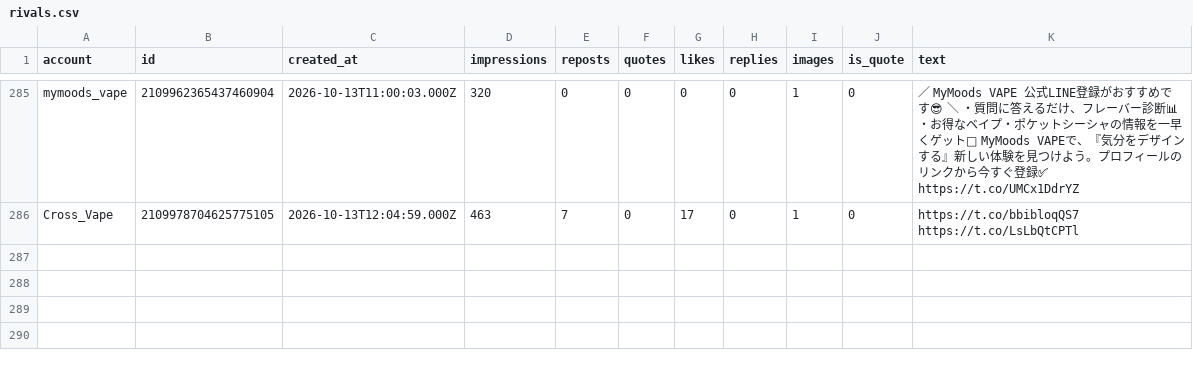
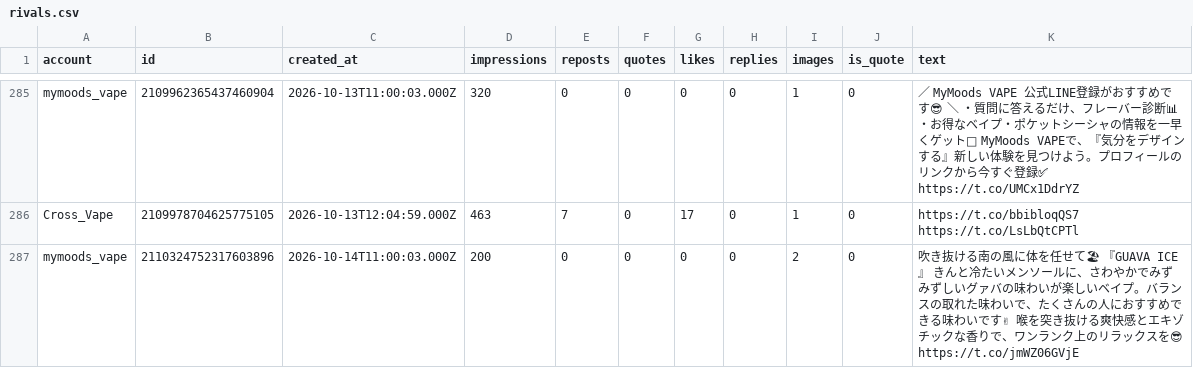
Before and after one commit to shopippi/BV_SNS, a CSV file: data/rivals.csv, drawn as a sheet; only a part is shown, gaps mark what is left out; the diff names each change by its address in the sheet, - before the commit and + after, or states it on an @@ line.

```diff
--- a/data/rivals.csv
+++ b/data/rivals.csv
+row 287: mymoods_vape | 2110324752317603896 | 2026-10-14T11:00:03.000Z | 200 | 0 | 0 | 0 | 0 | 2 | 0 | 吹き抜ける南の風に体を任せて🏖 『GUAVA ICE』 きんと冷たいメンソールに、さわやかでみずみずしいグァバの味わいが楽しいベイプ。バランスの取れた味わいで、たくさんの人におすすめできる味わいです✌ 喉を突き抜ける爽快感とエキゾチックな香りで、ワンランク上のリラックスを😎 https://t.co/jmWZ06GVjE
```
Also changed, not shown: 1 other file.
